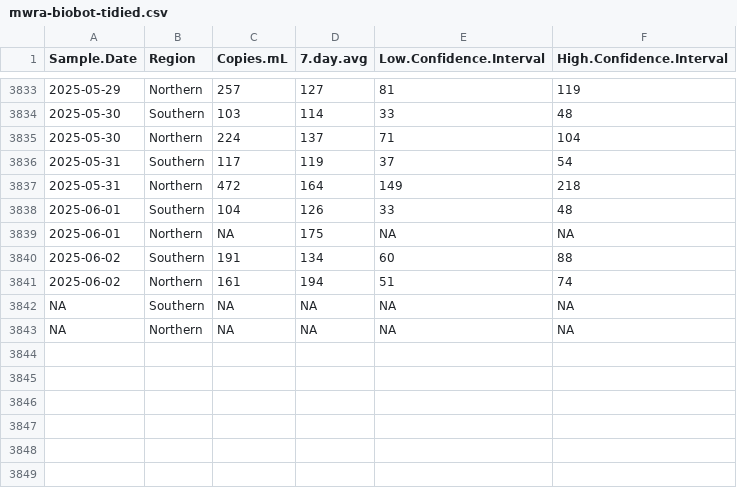
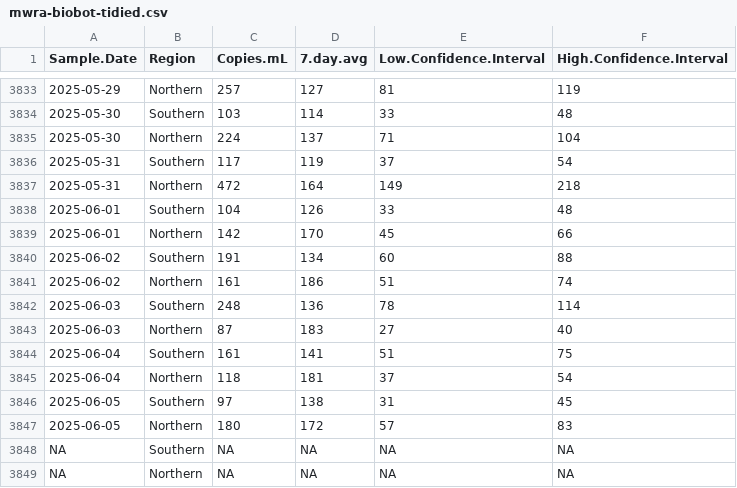
Before and after one commit to bensteinberg/mwra-biobot, a CSV file: mwra-biobot-tidied.csv, drawn as a sheet; only a part is shown, gaps mark what is left out; the diff names each change by its address in the sheet, - before the commit and + after, or states it on an @@ line.

Commit message:
Update from /media/file/mwradata20250611-data

```diff
--- a/mwra-biobot-tidied.csv
+++ b/mwra-biobot-tidied.csv
-C3839 (Copies.mL): NA
+C3839 (Copies.mL): 142
-D3839 (7.day.avg): 175
+D3839 (7.day.avg): 170
-E3839 (Low.Confidence.Interval): NA
+E3839 (Low.Confidence.Interval): 45
-F3839 (High.Confidence.Interval): NA
+F3839 (High.Confidence.Interval): 66
-D3841 (7.day.avg): 194
+D3841 (7.day.avg): 186
+row 3842: 2025-06-03 | Southern | 248 | 136 | 78 | 114
+row 3843: 2025-06-03 | Northern | 87 | 183 | 27 | 40
+row 3844: 2025-06-04 | Southern | 161 | 141 | 51 | 75
+row 3845: 2025-06-04 | Northern | 118 | 181 | 37 | 54
+row 3846: 2025-06-05 | Southern | 97 | 138 | 31 | 45
+row 3847: 2025-06-05 | Northern | 180 | 172 | 57 | 83
```
Also changed, not shown: mwra-biobot.csv, 1 other file.
